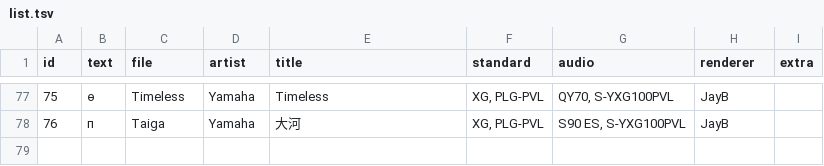
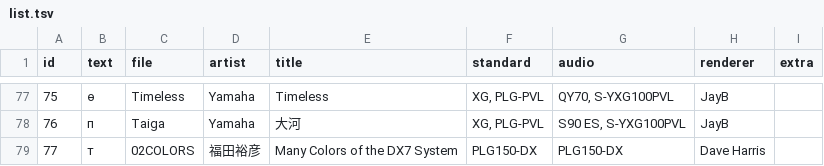
Before and after one commit to ltgcgo/midi-demo-data, a TSV file: collection/octavia/list.tsv, drawn as a sheet; only a part is shown, gaps mark what is left out; the diff names each change by its address in the sheet, - before the commit and + after, or states it on an @@ line.

Commit message:
+DX: Many Colors of the DX7 System

```diff
--- a/collection/octavia/list.tsv
+++ b/collection/octavia/list.tsv
+row 79: 77 | т | 02COLORS | 福田裕彦 | Many Colors of the DX7 System | PLG150-DX | PLG150-DX | Dave Harris
```
Also changed, not shown: 2 other files.
